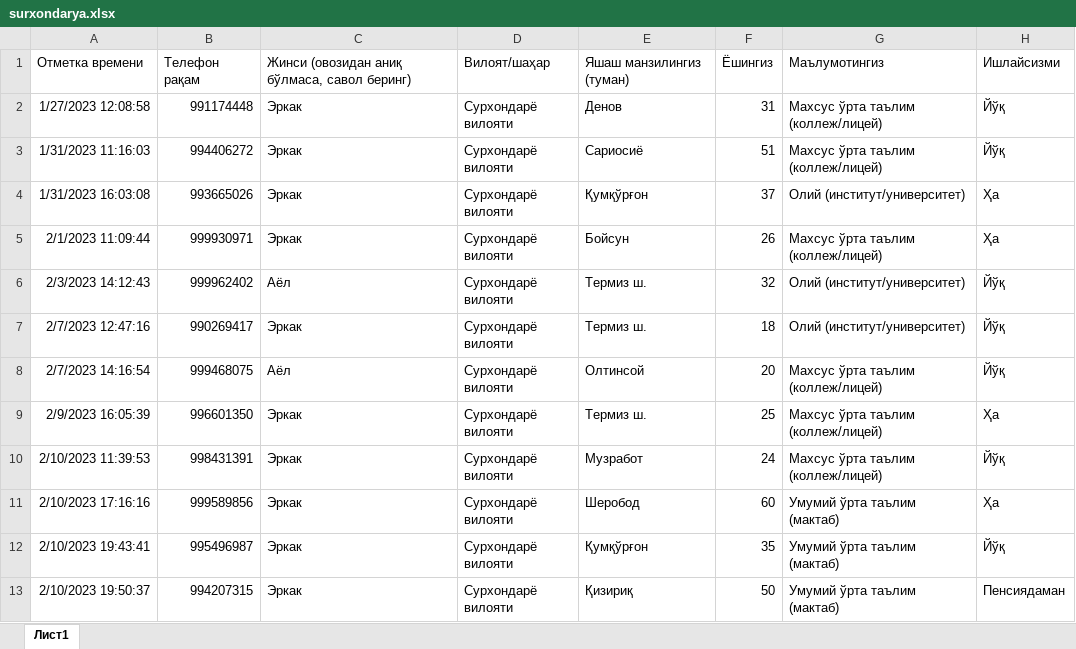
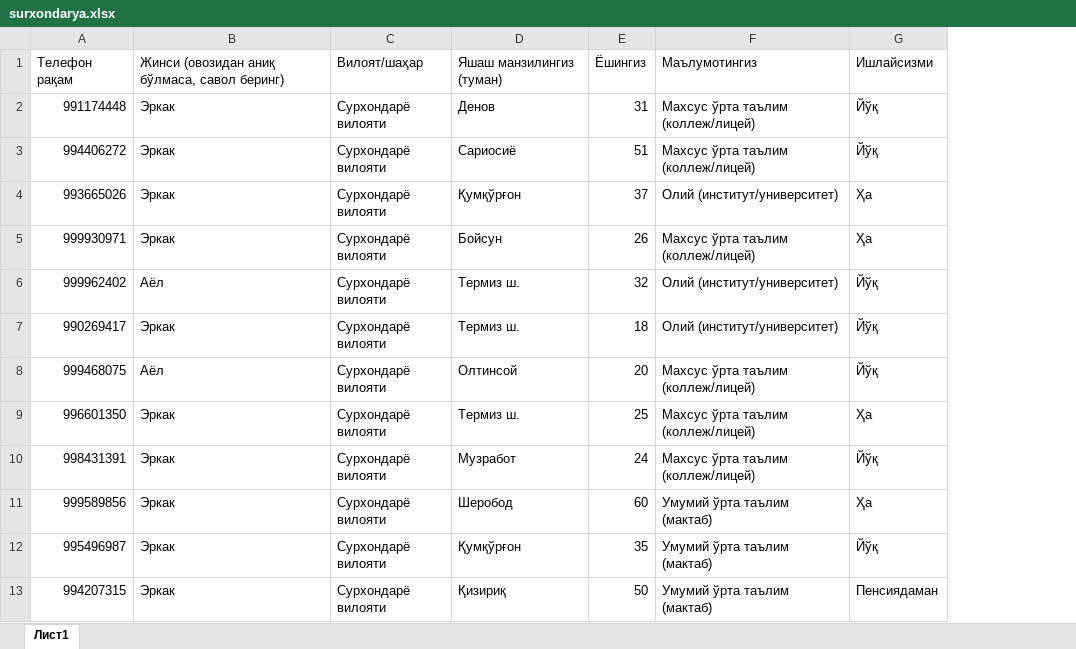
Before and after one commit to nozimmjon/jan_2023, an Excel workbook: 01_data_prep_R/data/surxondarya.xlsx, sheet Лист1, drawn as a sheet; only a part is shown; values as stored, in another font and other column widths than the file's, no borders; the diff names each change by its address in the sheet, - before the commit and + after, or states it on an @@ line.

```diff
--- a/01_data_prep_R/data/surxondarya.xlsx (sheet Лист1)
+++ b/01_data_prep_R/data/surxondarya.xlsx (sheet Лист1)
-column A, rows 1-13: Отметка времени | 1/27/2023 12:08:58 | 1/31/2023 11:16:03 | 1/31/2023 16:03:08 | 2/1/2023 11:09:44 | 2/3/2023 14:12:43 | 2/7/2023 12:47:16 | 2/7/2023 14:16:54 | 2/9/2023 16:05:39 | 2/10/2023 11:39:53 | 2/10/2023 17:16:16 | 2/10/2023 19:43:41 | 2/10/2023 19:50:37
```
Also changed, not shown: 44 other files.
